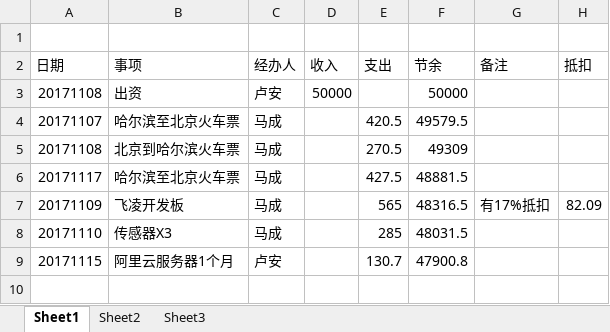
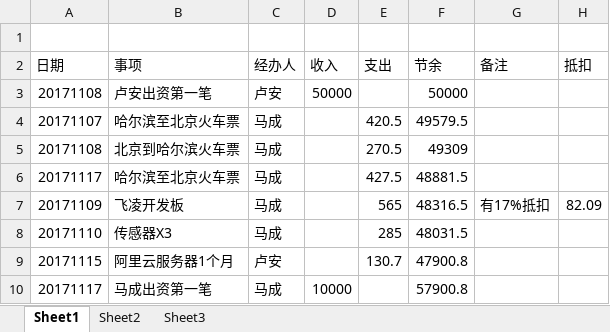
Before and after one commit to laa6202/work_doc, an Excel workbook: 微震开发/财务/资金流.xlsx, sheet Sheet1, drawn as a sheet; values as stored, in another font and other column widths than the file's, no borders; the diff names each change by its address in the sheet, - before the commit and + after, or states it on an @@ line.

Commit message:
update

```diff
--- a/微震开发/财务/资金流.xlsx (sheet Sheet1)
+++ b/微震开发/财务/资金流.xlsx (sheet Sheet1)
-B3 (事项): 出资
+B3 (事项): 卢安出资第一笔
+row 10: 20171117 | 马成出资第一笔 | 马成 | 10000 |  | 57900.8
```
